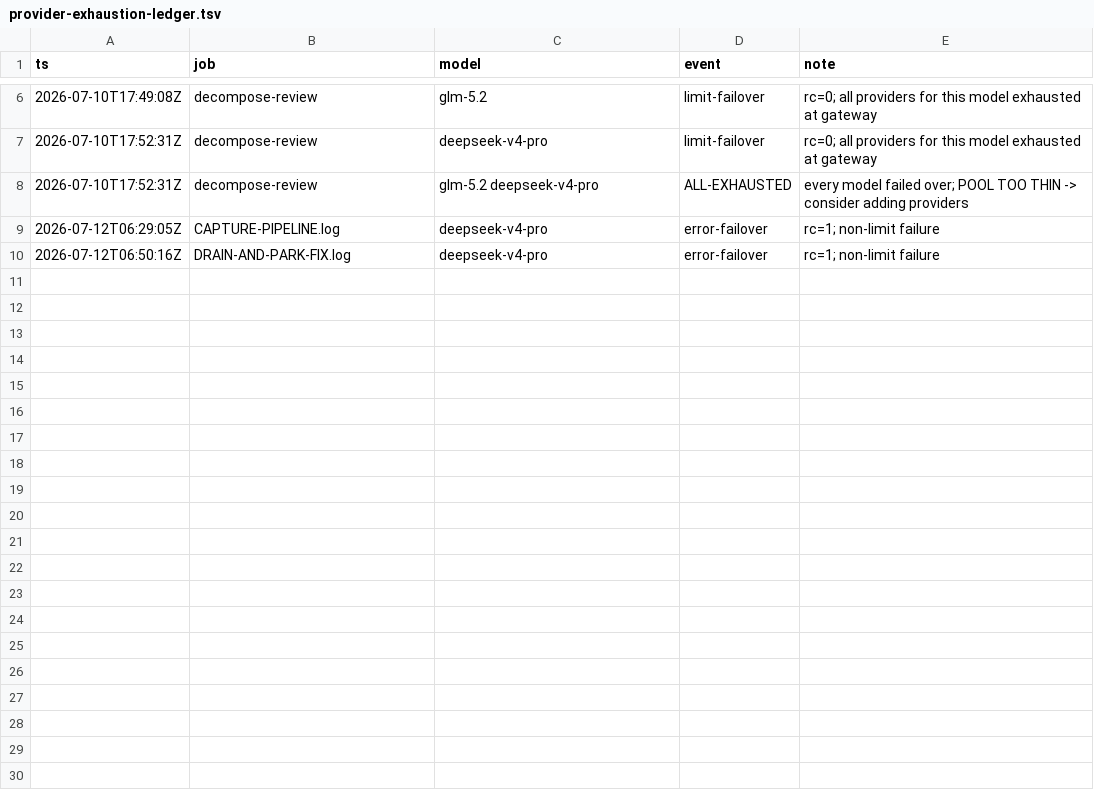
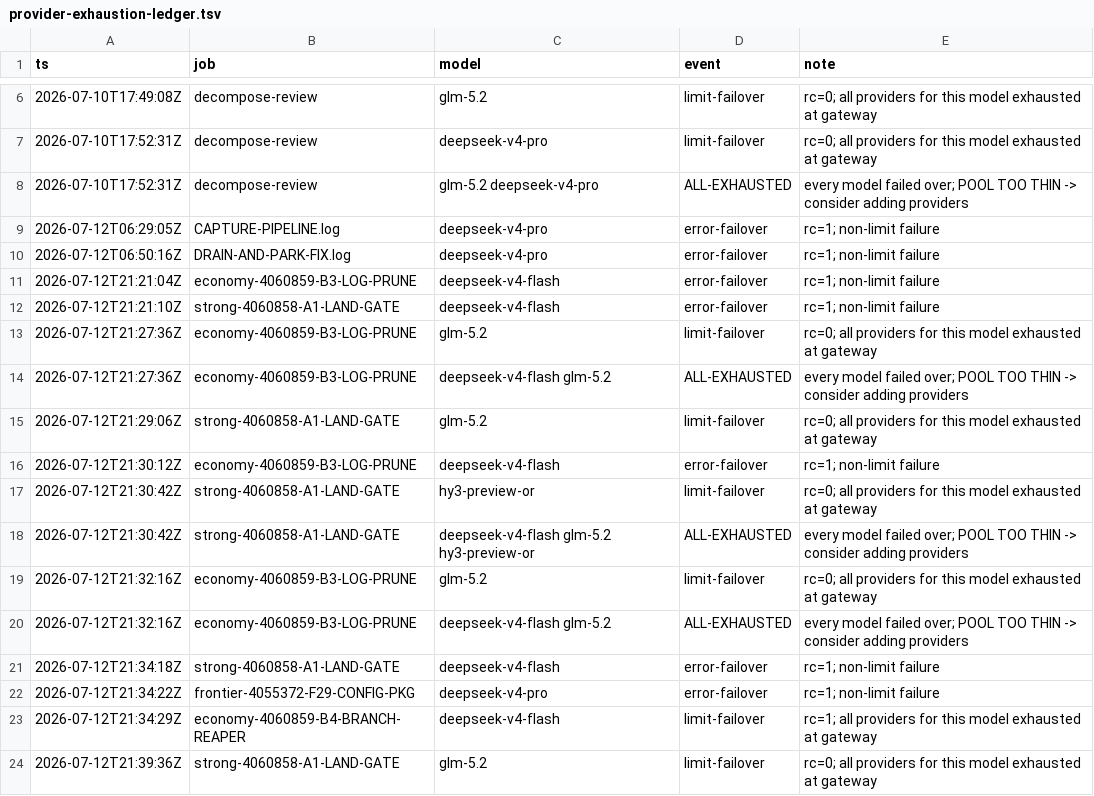
Before and after one commit to SLOP-Platform/charon, a TSV file: fleet/provider-exhaustion-ledger.tsv, drawn as a sheet; only a part is shown, gaps mark what is left out.

```diff
--- a/fleet/provider-exhaustion-ledger.tsv
+++ b/fleet/provider-exhaustion-ledger.tsv
@@ -10 +10,15 @@ ts	job	model	event	note
 2026-07-12T06:50:16Z	DRAIN-AND-PARK-FIX.log	deepseek-v4-pro	error-failover	rc=1; non-limit failure
+2026-07-12T21:21:04Z	economy-4060859-B3-LOG-PRUNE	deepseek-v4-flash	error-failover	rc=1; non-limit failure
+2026-07-12T21:21:10Z	strong-4060858-A1-LAND-GATE	deepseek-v4-flash	error-failover	rc=1; non-limit failure
+2026-07-12T21:27:36Z	economy-4060859-B3-LOG-PRUNE	glm-5.2	limit-failover	rc=0; all providers for this model exhausted at gateway
+2026-07-12T21:27:36Z	economy-4060859-B3-LOG-PRUNE	deepseek-v4-flash glm-5.2	ALL-EXHAUSTED	every model failed over; POOL TOO THIN -> consider adding providers
+2026-07-12T21:29:06Z	strong-4060858-A1-LAND-GATE	glm-5.2	limit-failover	rc=0; all providers for this model exhausted at gateway
+2026-07-12T21:30:12Z	economy-4060859-B3-LOG-PRUNE	deepseek-v4-flash	error-failover	rc=1; non-limit failure
+2026-07-12T21:30:42Z	strong-4060858-A1-LAND-GATE	hy3-preview-or	limit-failover	rc=0; all providers for this model exhausted at gateway
+2026-07-12T21:30:42Z	strong-4060858-A1-LAND-GATE	deepseek-v4-flash glm-5.2 hy3-preview-or	ALL-EXHAUSTED	every model failed over; POOL TOO THIN -> consider adding providers
+2026-07-12T21:32:16Z	economy-4060859-B3-LOG-PRUNE	glm-5.2	limit-failover	rc=0; all providers for this model exhausted at gateway
+2026-07-12T21:32:16Z	economy-4060859-B3-LOG-PRUNE	deepseek-v4-flash glm-5.2	ALL-EXHAUSTED	every model failed over; POOL TOO THIN -> consider adding providers
+2026-07-12T21:34:18Z	strong-4060858-A1-LAND-GATE	deepseek-v4-flash	error-failover	rc=1; non-limit failure
+2026-07-12T21:34:22Z	frontier-4055372-F29-CONFIG-PKG	deepseek-v4-pro	error-failover	rc=1; non-limit failure
+2026-07-12T21:34:29Z	economy-4060859-B4-BRANCH-REAPER	deepseek-v4-flash	limit-failover	rc=1; all providers for this model exhausted at gateway
+2026-07-12T21:39:36Z	strong-4060858-A1-LAND-GATE	glm-5.2	limit-failover	rc=0; all providers for this model exhausted at gateway
```
Also changed, not shown: 4 other files.
